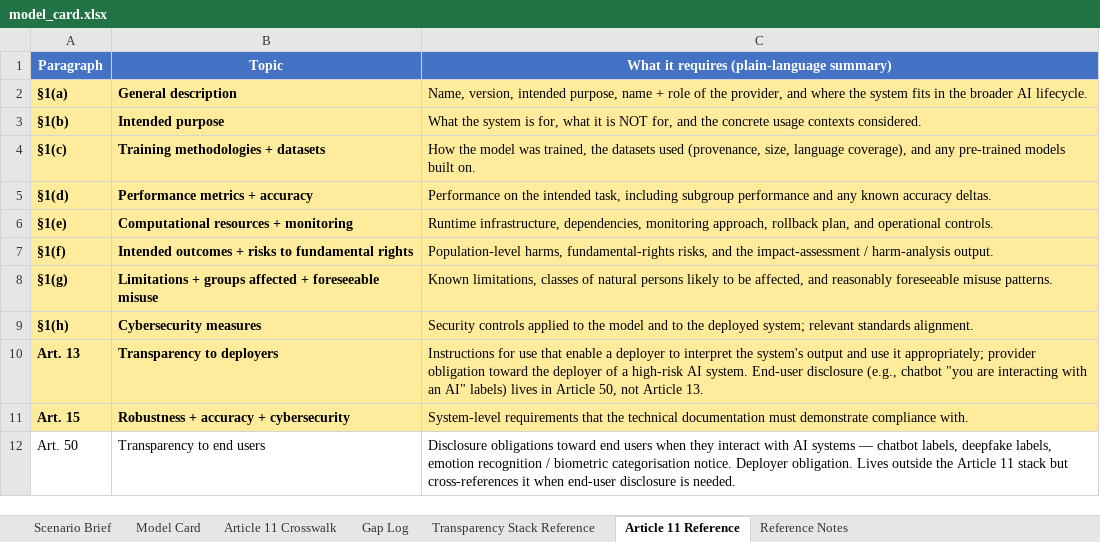
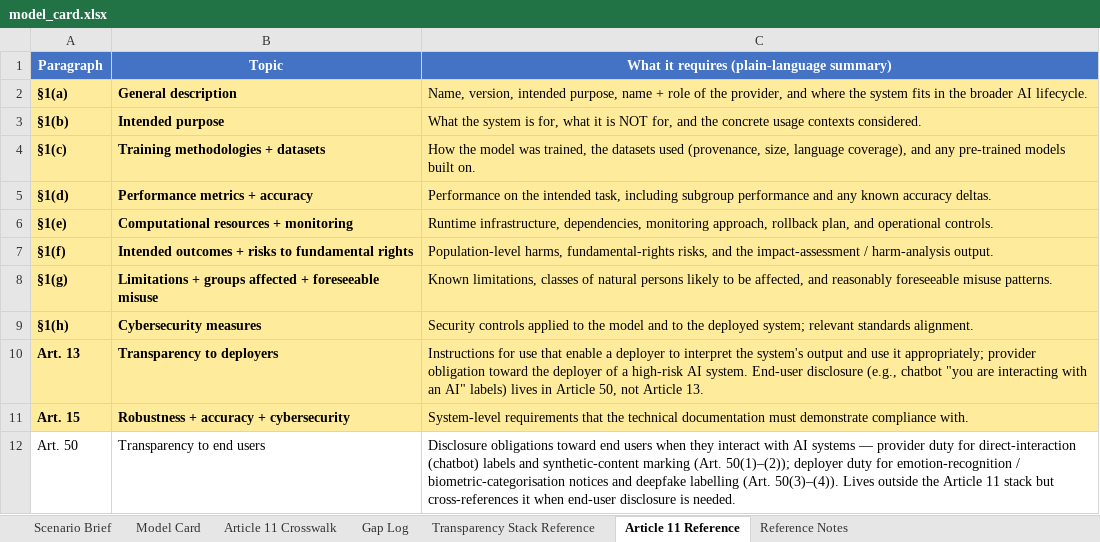
Before and after one commit to udacity/ai-sec-eng-c4-cd15150-sohbet-exercises, an Excel workbook: 09_ai-transparency-documentation/exercises/solution/model_card.xlsx, sheet Article 11 Reference, drawn as a sheet; values as stored, in another font and other column widths than the file's, no borders; the diff names each change by its address in the sheet, - before the commit and + after, or states it on an @@ line.

```diff
--- a/09_ai-transparency-documentation/exercises/solution/model_card.xlsx (sheet Article 11 Reference)
+++ b/09_ai-transparency-documentation/exercises/solution/model_card.xlsx (sheet Article 11 Reference)
-C12: …systems — chatbot labels, deepfake labels, emotion recognition / biometric categorisation notice. Deployer obligation. Lives outside…
+C12: …systems — provider duty for direct-interaction (chatbot) labels and synthetic-content marking (Art. 50(1)–(2)); deployer duty for emotion-recognition / biometric-categorisation notices and deepfake labelling (Art. 50(3)–(4)). Lives outside…
```
Also changed, not shown: 02_ai-risk-framework-implementation-nist-ai-rmf/exercises/solution/risk_assessment.xlsx, 04_regulatory-compliance-for-ai-eu-ai-act/demo/compliance_demo.xlsx, 11 other files.
